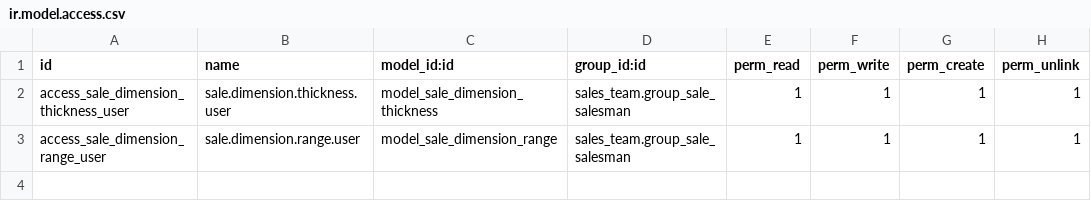
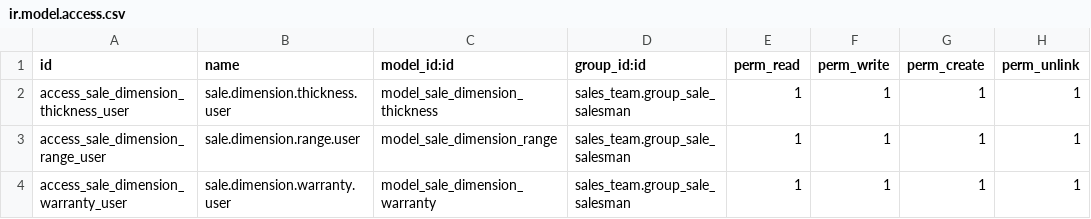
Before and after one commit to lbadilla2021/zve_ajustes, a CSV file: security/ir.model.access.csv, drawn as a sheet.

Commit message:
[IMP] sale: add warranty and freight columns on order lines

```diff
--- a/security/ir.model.access.csv
+++ b/security/ir.model.access.csv
@@ -3 +3,2 @@ access_sale_dimension_thickness_user,sale.dimension.thickness.user,model_sale_di
 access_sale_dimension_range_user,sale.dimension.range.user,model_sale_dimension_range,sales_team.group_sale_salesman,1,1,1,1
+access_sale_dimension_warranty_user,sale.dimension.warranty.user,model_sale_dimension_warranty,sales_team.group_sale_salesman,1,1,1,1
```
Also changed, not shown: 5 other files.
